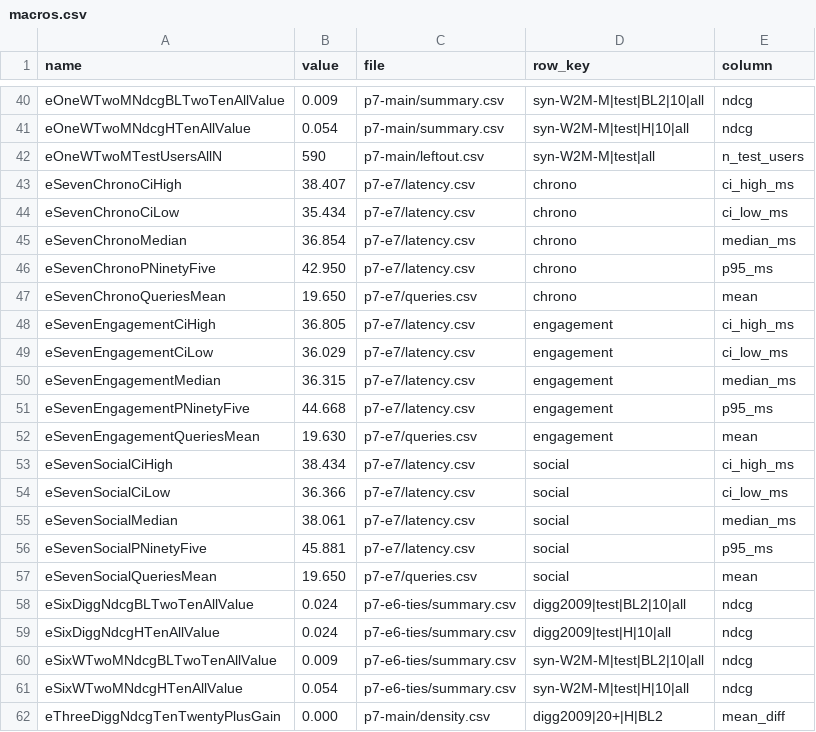
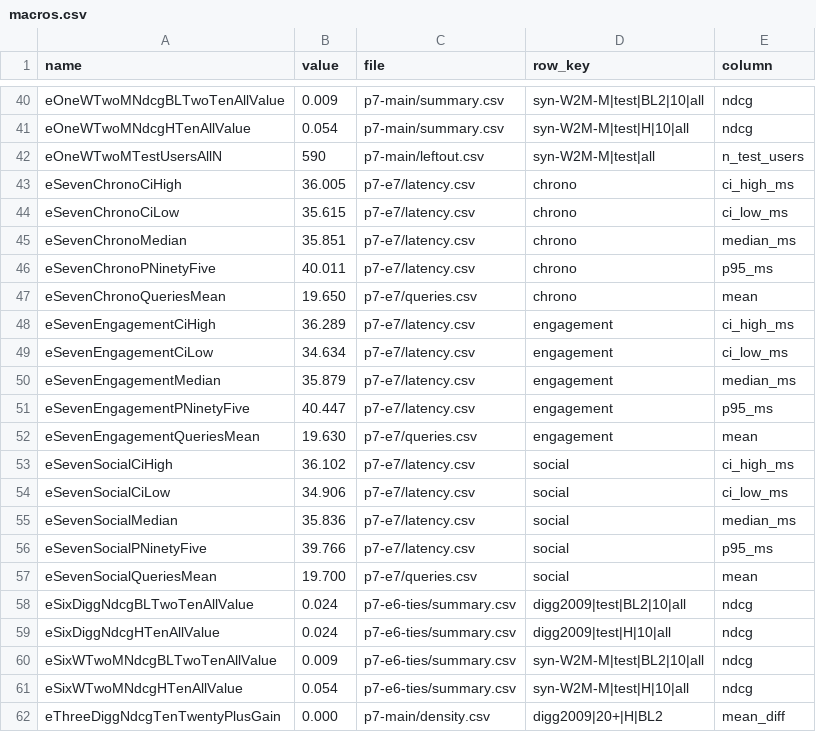
Before and after one commit to CaoNgocAnhTuan/Breadit, a CSV file: .docs/results/p7-report/macros.csv, drawn as a sheet; only a part is shown, gaps mark what is left out.

```diff
--- a/.docs/results/p7-report/macros.csv
+++ b/.docs/results/p7-report/macros.csv
@@ -42,17 +42,17 @@ eOneWTwoMNdcgHTenAllValue,0.054,p7-main/summary.csv,syn-W2M-M|test|H|10|all,ndcg
 eOneWTwoMTestUsersAllN,590,p7-main/leftout.csv,syn-W2M-M|test|all,n_test_users
-eSevenChronoCiHigh,38.407,p7-e7/latency.csv,chrono,ci_high_ms
-eSevenChronoCiLow,35.434,p7-e7/latency.csv,chrono,ci_low_ms
-eSevenChronoMedian,36.854,p7-e7/latency.csv,chrono,median_ms
-eSevenChronoPNinetyFive,42.950,p7-e7/latency.csv,chrono,p95_ms
+eSevenChronoCiHigh,36.005,p7-e7/latency.csv,chrono,ci_high_ms
+eSevenChronoCiLow,35.615,p7-e7/latency.csv,chrono,ci_low_ms
+eSevenChronoMedian,35.851,p7-e7/latency.csv,chrono,median_ms
+eSevenChronoPNinetyFive,40.011,p7-e7/latency.csv,chrono,p95_ms
 eSevenChronoQueriesMean,19.650,p7-e7/queries.csv,chrono,mean
-eSevenEngagementCiHigh,36.805,p7-e7/latency.csv,engagement,ci_high_ms
-eSevenEngagementCiLow,36.029,p7-e7/latency.csv,engagement,ci_low_ms
-eSevenEngagementMedian,36.315,p7-e7/latency.csv,engagement,median_ms
-eSevenEngagementPNinetyFive,44.668,p7-e7/latency.csv,engagement,p95_ms
+eSevenEngagementCiHigh,36.289,p7-e7/latency.csv,engagement,ci_high_ms
+eSevenEngagementCiLow,34.634,p7-e7/latency.csv,engagement,ci_low_ms
+eSevenEngagementMedian,35.879,p7-e7/latency.csv,engagement,median_ms
+eSevenEngagementPNinetyFive,40.447,p7-e7/latency.csv,engagement,p95_ms
 eSevenEngagementQueriesMean,19.630,p7-e7/queries.csv,engagement,mean
-eSevenSocialCiHigh,38.434,p7-e7/latency.csv,social,ci_high_ms
-eSevenSocialCiLow,36.366,p7-e7/latency.csv,social,ci_low_ms
-eSevenSocialMedian,38.061,p7-e7/latency.csv,social,median_ms
-eSevenSocialPNinetyFive,45.881,p7-e7/latency.csv,social,p95_ms
-eSevenSocialQueriesMean,19.650,p7-e7/queries.csv,social,mean
+eSevenSocialCiHigh,36.102,p7-e7/latency.csv,social,ci_high_ms
+eSevenSocialCiLow,34.906,p7-e7/latency.csv,social,ci_low_ms
+eSevenSocialMedian,35.836,p7-e7/latency.csv,social,median_ms
+eSevenSocialPNinetyFive,39.766,p7-e7/latency.csv,social,p95_ms
+eSevenSocialQueriesMean,19.700,p7-e7/queries.csv,social,mean
 eSixDiggNdcgBLTwoTenAllValue,0.024,p7-e6-ties/summary.csv,digg2009|test|BL2|10|all,ndcg
```
Also changed, not shown: 4 other files.
